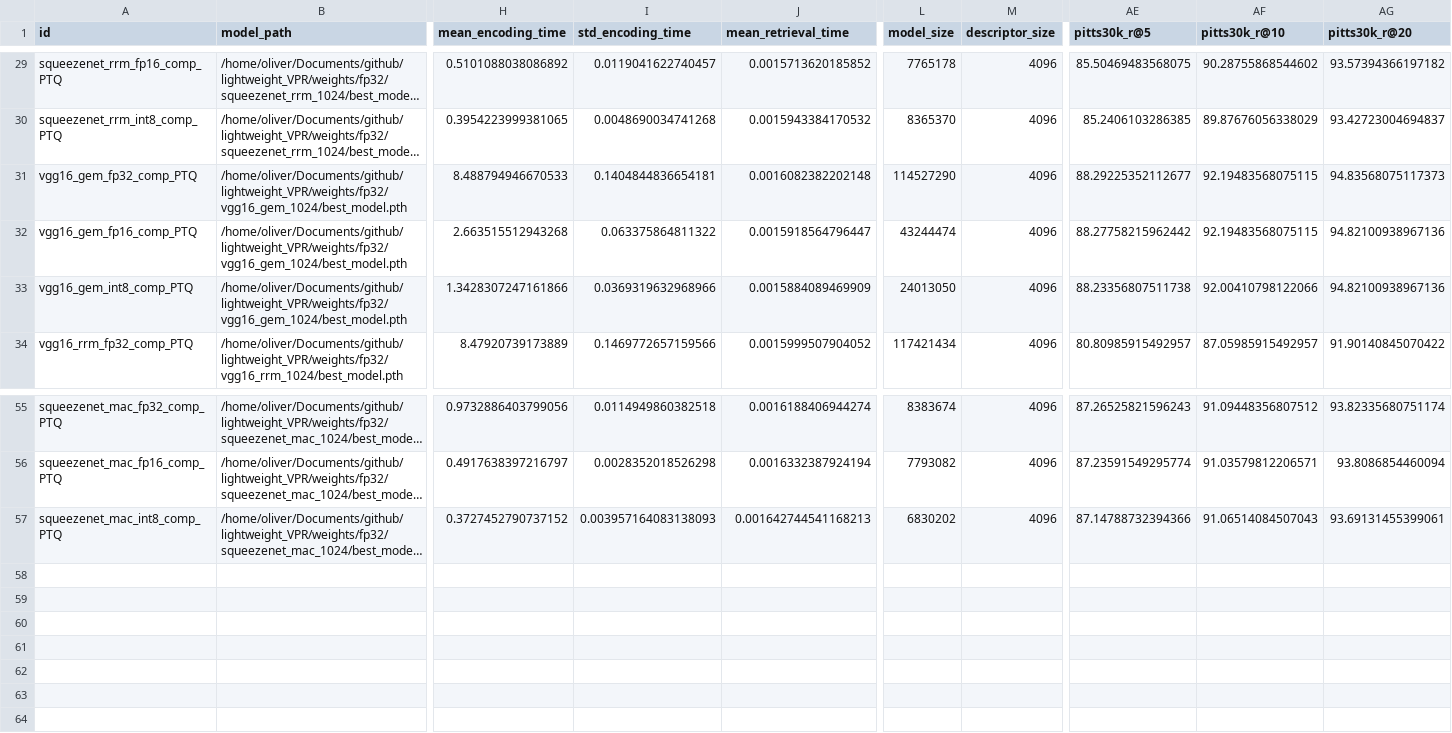
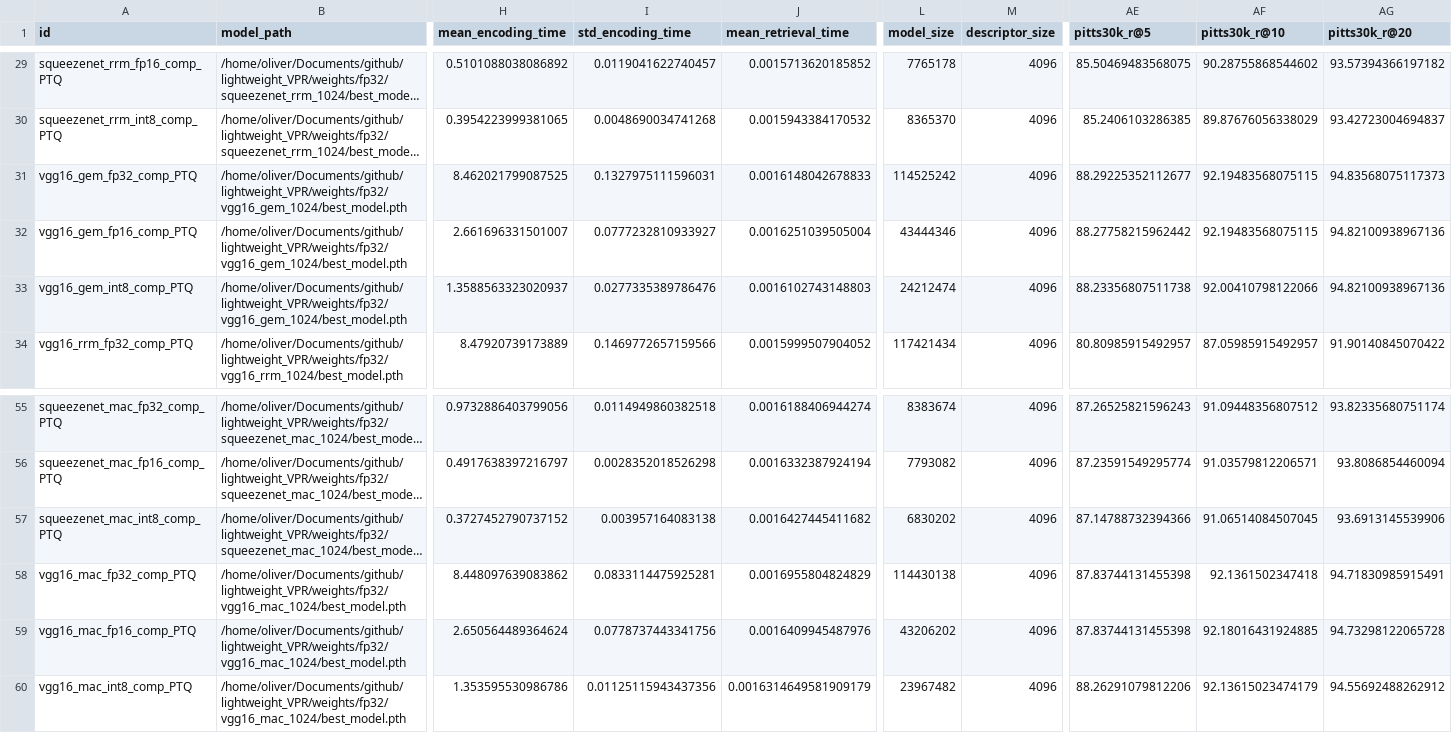
Before and after one commit to OliverGrainge/lightweight_VPR, a CSV file: results.csv, drawn as a sheet; only a part is shown, gaps mark what is left out; long unchanged cells end in …; rows hold the shown columns only; the diff names each change by its address in the sheet, - before the commit and + after, or states it on an @@ line.

Commit message:
Adding Results

```diff
--- a/results.csv
+++ b/results.csv
-H31 (mean_encoding_time): 8.488794946670533
+H31 (mean_encoding_time): 8.462021799087525
-I31 (std_encoding_time): 0.1404844836654181
+I31 (std_encoding_time): 0.1327975111596031
-J31 (mean_retrieval_time): 0.0016082382202148
+J31 (mean_retrieval_time): 0.0016148042678833
-L31 (model_size): 114527290
+L31 (model_size): 114525242
-H32 (mean_encoding_time): 2.663515512943268
+H32 (mean_encoding_time): 2.661696331501007
-I32 (std_encoding_time): 0.063375864811322
+I32 (std_encoding_time): 0.0777232810933927
-J32 (mean_retrieval_time): 0.0015918564796447
+J32 (mean_retrieval_time): 0.0016251039505004
-L32 (model_size): 43244474
+L32 (model_size): 43444346
-H33 (mean_encoding_time): 1.3428307247161866
+H33 (mean_encoding_time): 1.3588563323020937
-I33 (std_encoding_time): 0.0369319632968966
+I33 (std_encoding_time): 0.0277335389786476
-J33 (mean_retrieval_time): 0.0015884089469909
+J33 (mean_retrieval_time): 0.0016102743148803
-L33 (model_size): 24013050
+L33 (model_size): 24212474
-I57 (std_encoding_time): 0.003957164083138093
+I57 (std_encoding_time): 0.003957164083138
-J57 (mean_retrieval_time): 0.001642744541168213
+J57 (mean_retrieval_time): 0.0016427445411682
-AF57 (pitts30k_r@10): 91.06514084507043
+AF57 (pitts30k_r@10): 91.06514084507045
-AG57 (pitts30k_r@20): 93.69131455399061
+AG57 (pitts30k_r@20): 93.6913145539906
+row 58: vgg16_mac_fp32_comp_PTQ | /home/oliver/Documents/github/lightweight_VPR/weights/fp32/vgg16_mac_1024/best_model.pth | 8.448097639083862 | 0.0833114475925281 | 0.0016955804824829 | 114430138 | 4096 | 87.83744131455398 | 92.1361502347418 | 94.71830985915491
+row 59: vgg16_mac_fp16_comp_PTQ | /home/oliver/Documents/github/lightweight_VPR/weights/fp32/vgg16_mac_1024/best_model.pth | 2.650564489364624 | 0.0778737443341756 | 0.0016409945487976 | 43206202 | 4096 | 87.83744131455398 | 92.18016431924885 | 94.73298122065728
+row 60: vgg16_mac_int8_comp_PTQ | /home/oliver/Documents/github/lightweight_VPR/weights/fp32/vgg16_mac_1024/best_model.pth | 1.353595530986786 | 0.01125115943437356 | 0.0016314649581909179 | 23967482 | 4096 | 88.26291079812206 | 92.13615023474179 | 94.55692488262912
```
